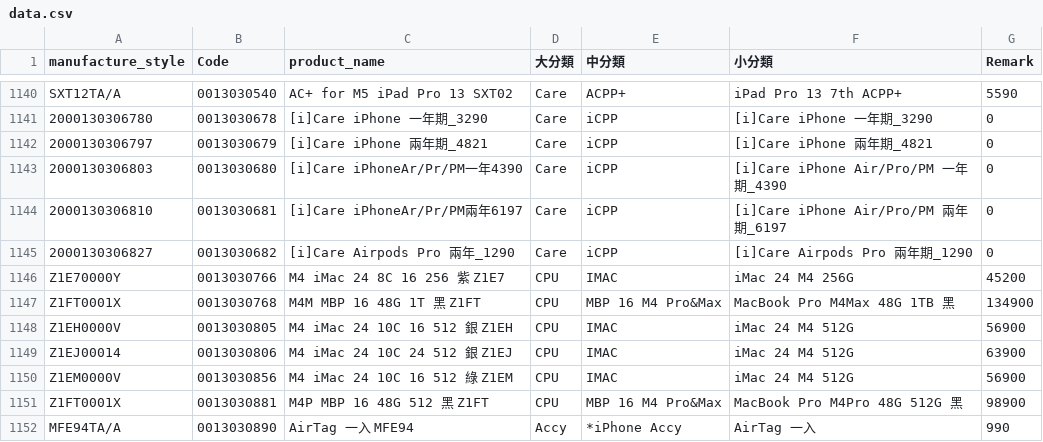
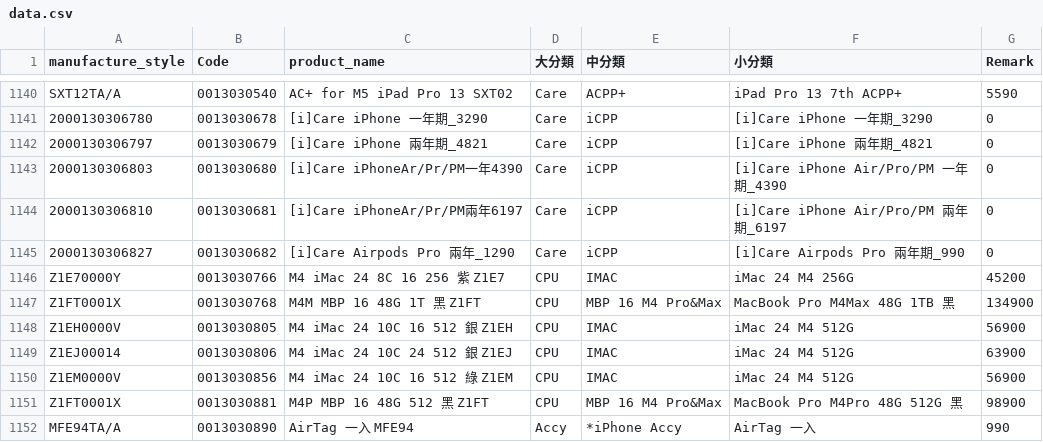
Before and after one commit to moriochang/model, a CSV file: data.csv, drawn as a sheet; only a part is shown, gaps mark what is left out.

Commit message:
Update data.csv

```diff
--- a/data.csv
+++ b/data.csv
@@ -1144,3 +1144,3 @@ SXT12TA/A,0013030540,AC+ for M5 iPad Pro 13 SXT02,Care,ACPP+,iPad Pro 13 7th ACP
 2000130306810,0013030681,[i]Care iPhoneAr/Pr/PM兩年6197,Care,iCPP,[i]Care iPhone Air/Pro/PM 兩年期_6197,0
-2000130306827,0013030682,[i]Care Airpods Pro 兩年_1290,Care,iCPP,[i]Care Airpods Pro 兩年期_1290,0
+2000130306827,0013030682,[i]Care Airpods Pro 兩年_1290,Care,iCPP,[i]Care Airpods Pro 兩年期_990,0
 Z1E70000Y,0013030766,M4 iMac 24 8C 16 256 紫 Z1E7,CPU,IMAC,iMac 24 M4 256G,45200
```
